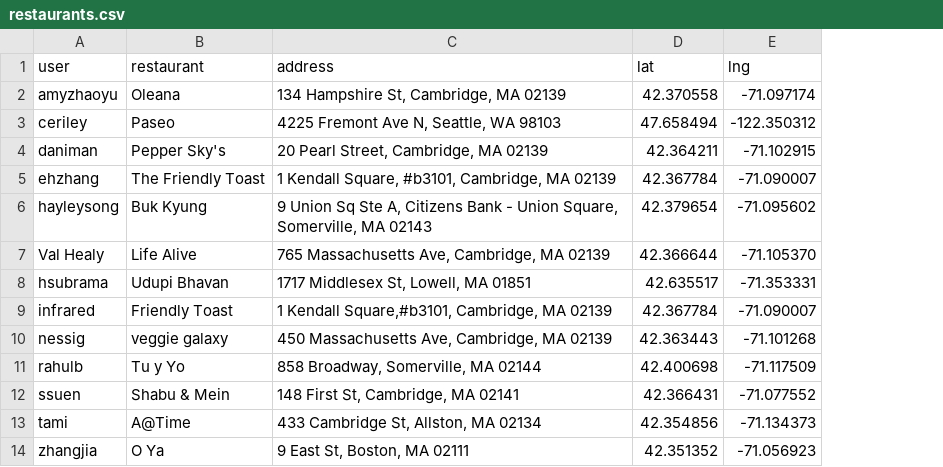
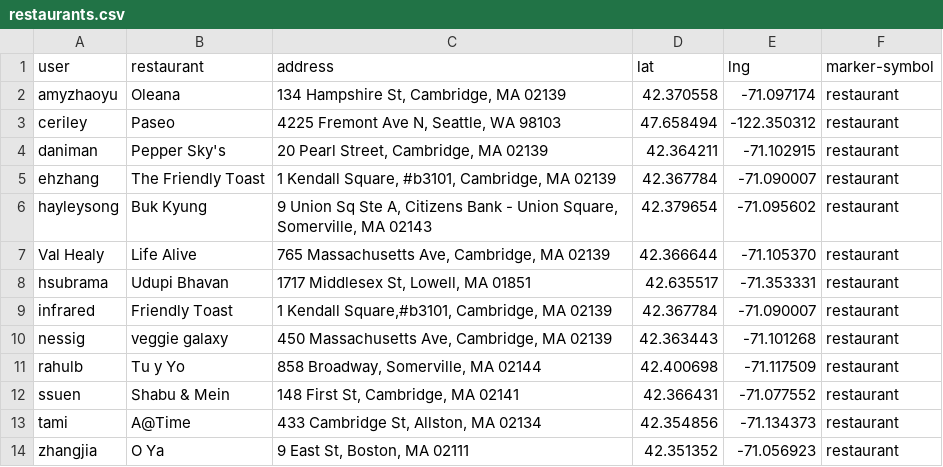
Before and after one commit to s2tephen/cms631-restaurants, a CSV file: restaurants.csv, drawn as a sheet; the diff names each change by its address in the sheet, - before the commit and + after, or states it on an @@ line.

Commit message:
Added marker, removed CRS.

```diff
--- a/restaurants.csv
+++ b/restaurants.csv
+column F (marker-symbol), rows 2-14: all restaurant
```
Also changed, not shown: 15 other files.
